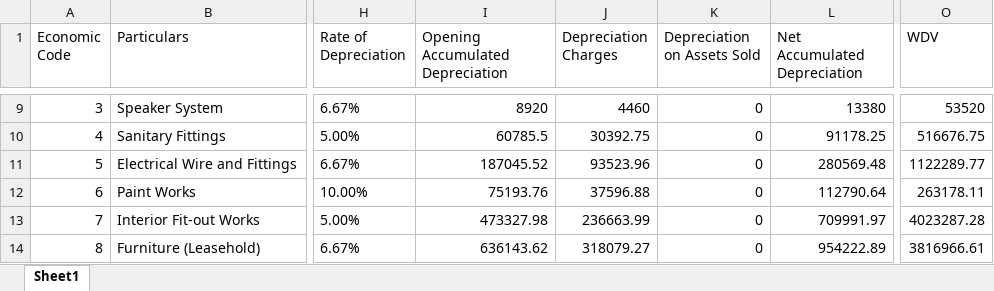
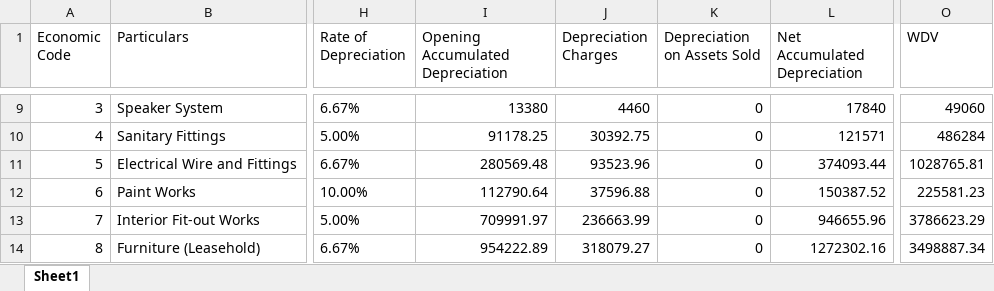
Before and after one commit to ANIKFRCBD/AFAR-3.0, an Excel workbook: afar_project/csv_path/excel_files/frc_asset_schedule.xlsx, sheet Sheet1, drawn as a sheet; only a part is shown, gaps mark what is left out; values as stored, in another font and other column widths than the file's, no borders; the diff covers the shown part only; the diff names each change by its address in the sheet, - before the commit and + after, or states it on an @@ line.

```diff
--- a/afar_project/csv_path/excel_files/frc_asset_schedule.xlsx (sheet Sheet1)
+++ b/afar_project/csv_path/excel_files/frc_asset_schedule.xlsx (sheet Sheet1)
-I9 (Opening Accumulated Depreciation): 8920
+I9 (Opening Accumulated Depreciation): 13380
-L9 (Net Accumulated Depreciation): 13380
+L9 (Net Accumulated Depreciation): 17840
-O9 (WDV): 53520
+O9 (WDV): 49060
-I10 (Opening Accumulated Depreciation): 60785.5
+I10 (Opening Accumulated Depreciation): 91178.25
-L10 (Net Accumulated Depreciation): 91178.25
+L10 (Net Accumulated Depreciation): 121571
-O10 (WDV): 516676.75
+O10 (WDV): 486284
-I11 (Opening Accumulated Depreciation): 187045.52
+I11 (Opening Accumulated Depreciation): 280569.48
-L11 (Net Accumulated Depreciation): 280569.48
+L11 (Net Accumulated Depreciation): 374093.44
-O11 (WDV): 1122289.77
+O11 (WDV): 1028765.81
-I12 (Opening Accumulated Depreciation): 75193.76
+I12 (Opening Accumulated Depreciation): 112790.64
-L12 (Net Accumulated Depreciation): 112790.64
+L12 (Net Accumulated Depreciation): 150387.52
-O12 (WDV): 263178.11
+O12 (WDV): 225581.23
-I13 (Opening Accumulated Depreciation): 473327.98
+I13 (Opening Accumulated Depreciation): 709991.97
-L13 (Net Accumulated Depreciation): 709991.97
+L13 (Net Accumulated Depreciation): 946655.96
-O13 (WDV): 4023287.28
+O13 (WDV): 3786623.29
-I14 (Opening Accumulated Depreciation): 636143.62
+I14 (Opening Accumulated Depreciation): 954222.89
-L14 (Net Accumulated Depreciation): 954222.89
+L14 (Net Accumulated Depreciation): 1272302.16
-O14 (WDV): 3816966.61
+O14 (WDV): 3498887.34
```
Also changed, not shown: 30 edited cells elsewhere in this sheet, afar_project/csv_path/excel_files/asset_register.xlsx, afar_project/csv_path/excel_files/depreciation.xlsx, 1 other file.
